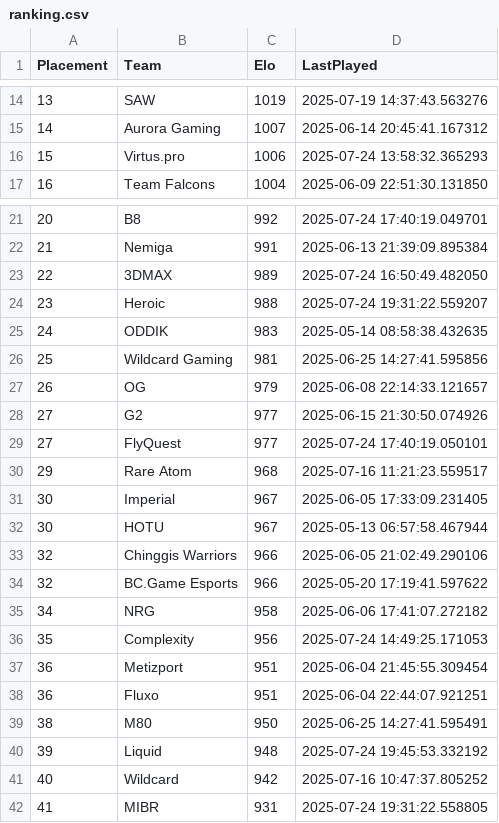
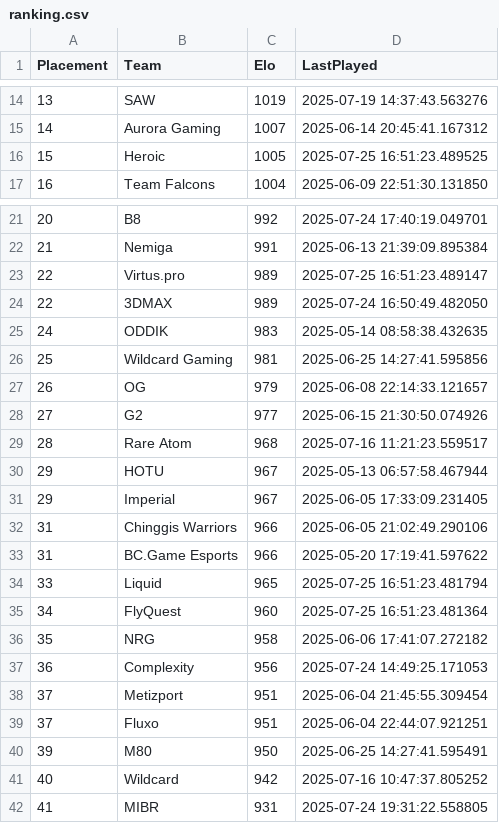
Before and after one commit to OnlinEGD/cs-ranking, a CSV file: ranking.csv, drawn as a sheet; only a part is shown, gaps mark what is left out.

```diff
--- a/ranking.csv
+++ b/ranking.csv
@@ -15,3 +15,3 @@ Placement,Team,Elo,LastPlayed
 14,Aurora Gaming,1007,2025-06-14 20:45:41.167312
-15,Virtus.pro,1006,2025-07-24 13:58:32.365293
+15,Heroic,1005,2025-07-25 16:51:23.489525
 16,Team Falcons,1004,2025-06-09 22:51:30.131850
@@ -22,4 +22,4 @@ Placement,Team,Elo,LastPlayed
 21,Nemiga,991,2025-06-13 21:39:09.895384
+22,Virtus.pro,989,2025-07-25 16:51:23.489147
 22,3DMAX,989,2025-07-24 16:50:49.482050
-23,Heroic,988,2025-07-24 19:31:22.559207
 24,ODDIK,983,2025-05-14 08:58:38.432635
@@ -28,14 +28,14 @@ Placement,Team,Elo,LastPlayed
 27,G2,977,2025-06-15 21:30:50.074926
-27,FlyQuest,977,2025-07-24 17:40:19.050101
-29,Rare Atom,968,2025-07-16 11:21:23.559517
-30,Imperial,967,2025-06-05 17:33:09.231405
-30,HOTU,967,2025-05-13 06:57:58.467944
-32,Chinggis Warriors,966,2025-06-05 21:02:49.290106
-32,BC.Game Esports,966,2025-05-20 17:19:41.597622
-34,NRG,958,2025-06-06 17:41:07.272182
-35,Complexity,956,2025-07-24 14:49:25.171053
-36,Metizport,951,2025-06-04 21:45:55.309454
-36,Fluxo,951,2025-06-04 22:44:07.921251
-38,M80,950,2025-06-25 14:27:41.595491
-39,Liquid,948,2025-07-24 19:45:53.332192
+28,Rare Atom,968,2025-07-16 11:21:23.559517
+29,HOTU,967,2025-05-13 06:57:58.467944
+29,Imperial,967,2025-06-05 17:33:09.231405
+31,Chinggis Warriors,966,2025-06-05 21:02:49.290106
+31,BC.Game Esports,966,2025-05-20 17:19:41.597622
+33,Liquid,965,2025-07-25 16:51:23.481794
+34,FlyQuest,960,2025-07-25 16:51:23.481364
+35,NRG,958,2025-06-06 17:41:07.272182
+36,Complexity,956,2025-07-24 14:49:25.171053
+37,Metizport,951,2025-06-04 21:45:55.309454
+37,Fluxo,951,2025-06-04 22:44:07.921251
+39,M80,950,2025-06-25 14:27:41.595491
 40,Wildcard,942,2025-07-16 10:47:37.805252
```
Also changed, not shown: processed_matches.csv.
